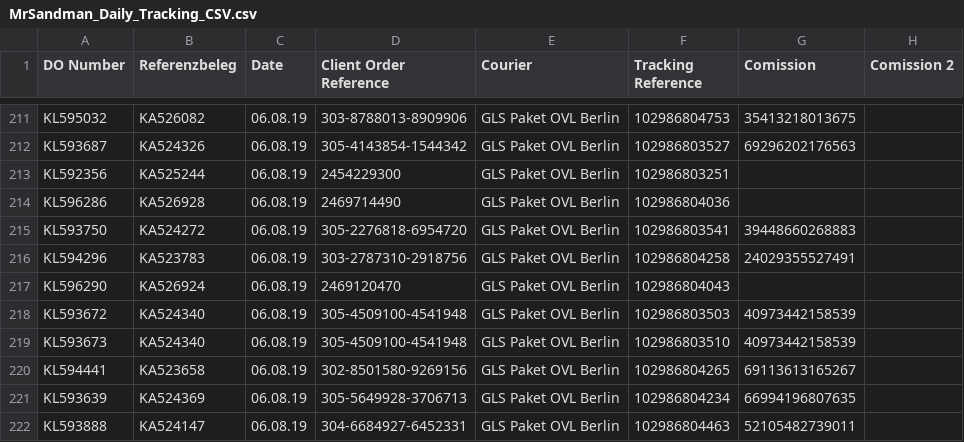
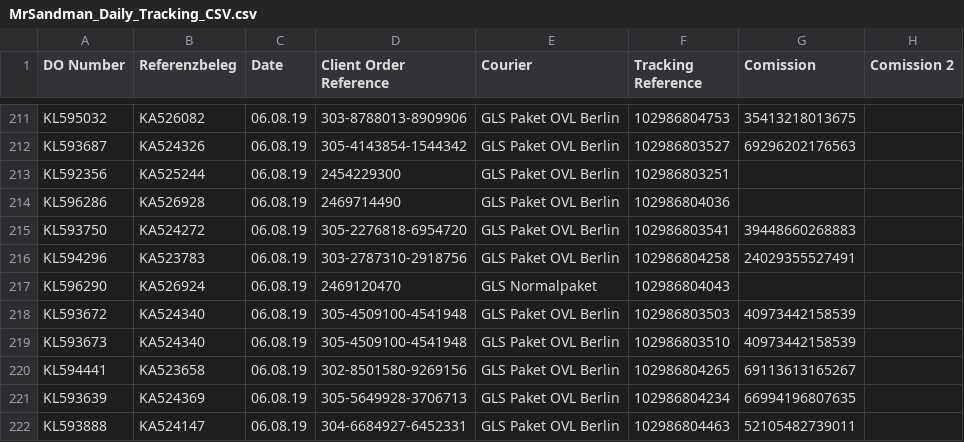
Before and after one commit to daihaile/bolApiHandler, a CSV file: uploads/MrSandman_Daily_Tracking_CSV.csv, drawn as a sheet; only a part is shown, gaps mark what is left out.

```diff
--- a/uploads/MrSandman_Daily_Tracking_CSV.csv
+++ b/uploads/MrSandman_Daily_Tracking_CSV.csv
@@ -216,3 +216,3 @@ KL593750,KA524272,06.08.19,305-2276818-6954720,GLS Paket OVL Berlin,102986803541
 KL594296,KA523783,06.08.19,303-2787310-2918756,GLS Paket OVL Berlin,102986804258,24029355527491,,,
-KL596290,KA526924,06.08.19,2469120470,GLS Paket OVL Berlin,102986804043,,,,
+KL596290,KA526924,06.08.19,2469120470,GLS Normalpaket,102986804043,,,,
 KL593672,KA524340,06.08.19,305-4509100-4541948,GLS Paket OVL Berlin,102986803503,40973442158539,,,
```
Also changed, not shown: 5 other files.
